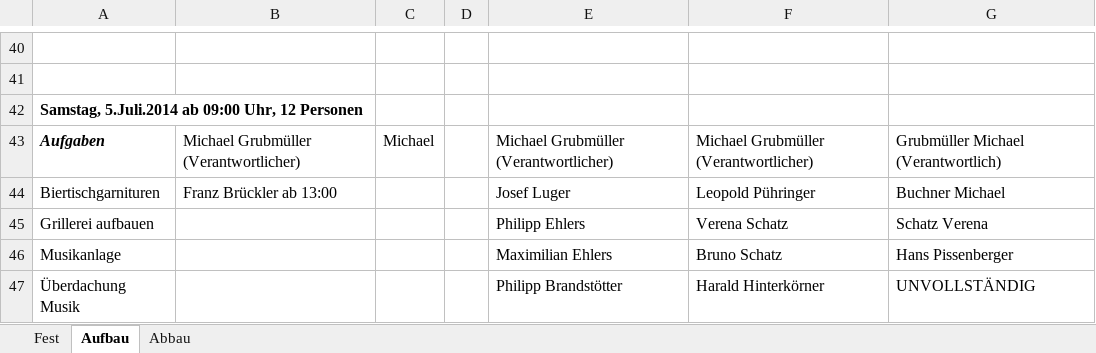
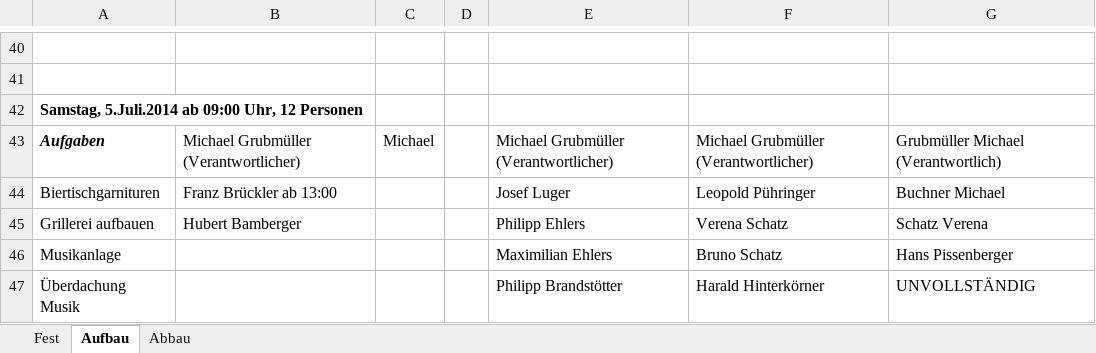
Before and after one commit to Balestrano/glarea-nox, an Excel workbook: 2014/Personal/Personal-Glarea Nox 2014.xlsx, sheet Aufbau, drawn as a sheet; only a part is shown, gaps mark what is left out; values as stored, in another font and other column widths than the file's, no borders; the diff names each change by its address in the sheet, - before the commit and + after, or states it on an @@ line.

```diff
--- a/2014/Personal/Personal-Glarea Nox 2014.xlsx (sheet Aufbau)
+++ b/2014/Personal/Personal-Glarea Nox 2014.xlsx (sheet Aufbau)
-B45: (empty)
+B45: Hubert Bamberger
```
Also changed, not shown: sheet Abbau, sheet Fest.
